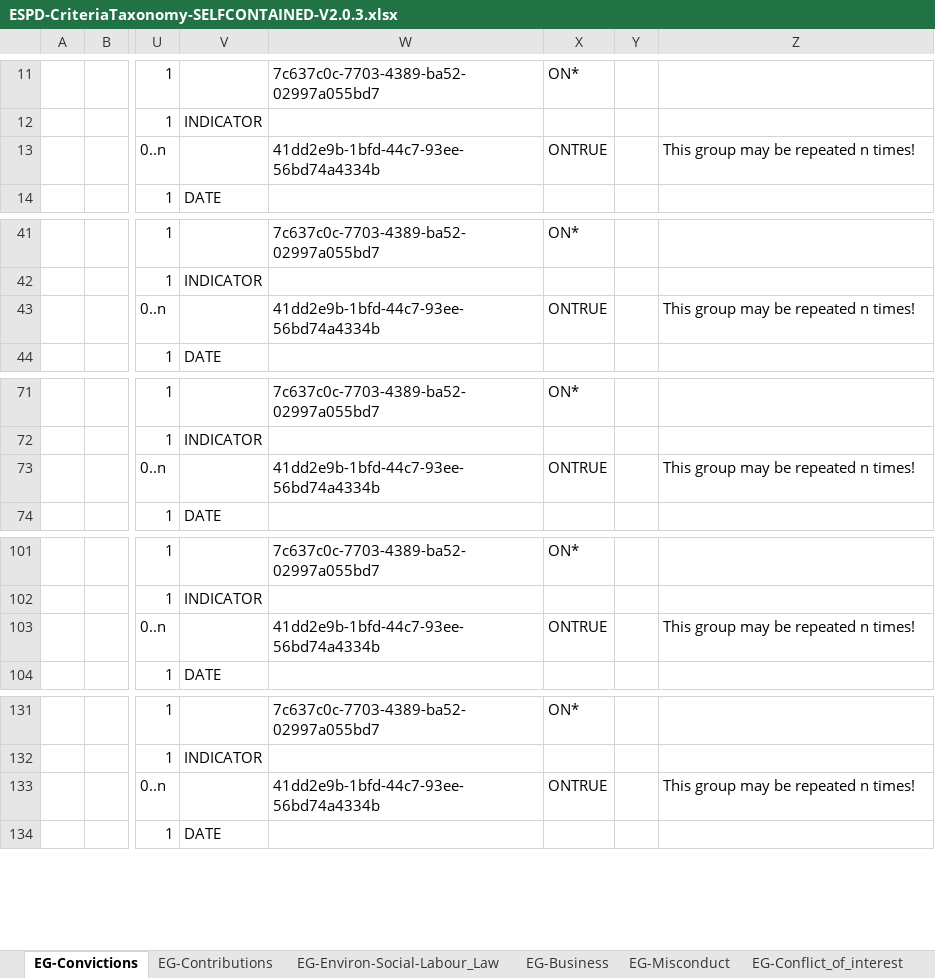
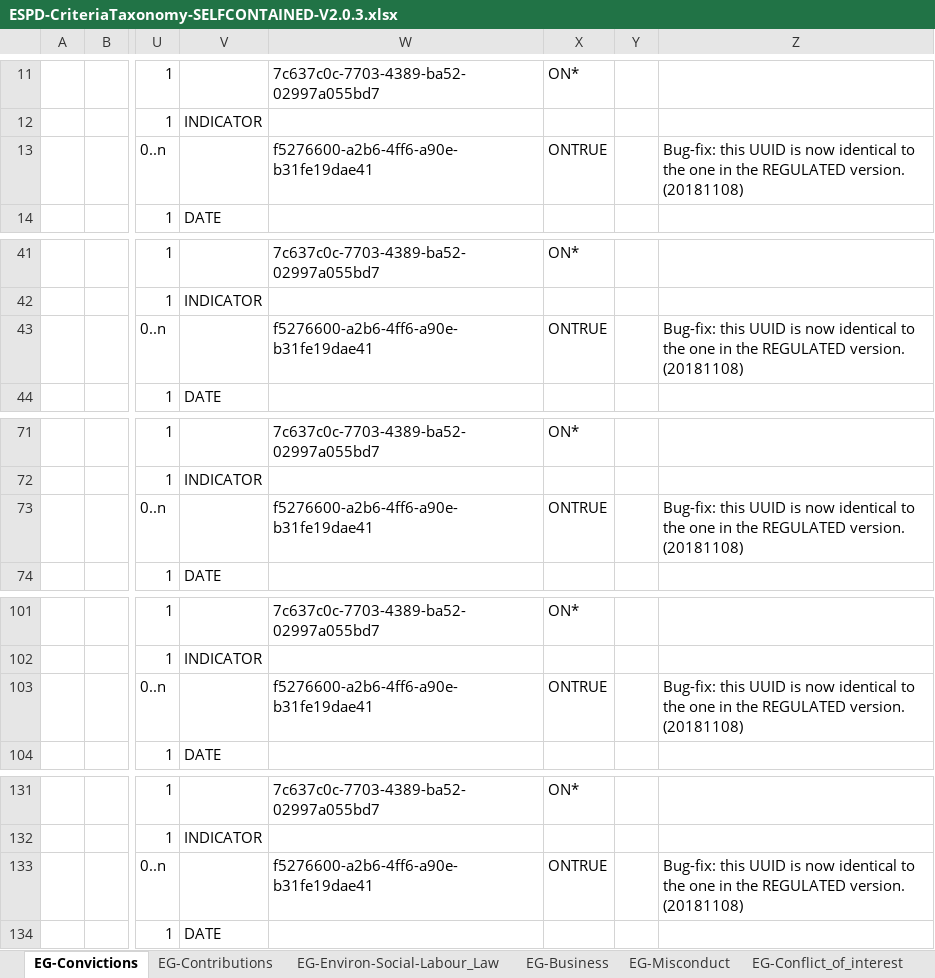
Before and after one commit to OP-TED/ESPD-EDM, an Excel workbook: docs/src/main/asciidoc/dist/cl/xlsx/ESPD-CriteriaTaxonomy-SELFCONTAINED-V2.0.3.xlsx, sheet EG-Convictions, drawn as a sheet; only a part is shown, gaps mark what is left out; values as stored, in another font and other column widths than the file's, no cell formats; the diff covers the shown part only; the diff names each change by its address in the sheet, - before the commit and + after, or states it on an @@ line.

```diff
--- a/docs/src/main/asciidoc/dist/cl/xlsx/ESPD-CriteriaTaxonomy-SELFCONTAINED-V2.0.3.xlsx (sheet EG-Convictions)
+++ b/docs/src/main/asciidoc/dist/cl/xlsx/ESPD-CriteriaTaxonomy-SELFCONTAINED-V2.0.3.xlsx (sheet EG-Convictions)
-W13: 41dd2e9b-1bfd-44c7-93ee-56bd74a4334b
+W13: f5276600-a2b6-4ff6-a90e-b31fe19dae41
-Z13: This group may be repeated n times!
+Z13: Bug-fix: this UUID is now identical to the one in the REGULATED version. (20181108)
-W43: 41dd2e9b-1bfd-44c7-93ee-56bd74a4334b
+W43: f5276600-a2b6-4ff6-a90e-b31fe19dae41
-Z43: This group may be repeated n times!
+Z43: Bug-fix: this UUID is now identical to the one in the REGULATED version. (20181108)
-W73: 41dd2e9b-1bfd-44c7-93ee-56bd74a4334b
+W73: f5276600-a2b6-4ff6-a90e-b31fe19dae41
-Z73: This group may be repeated n times!
+Z73: Bug-fix: this UUID is now identical to the one in the REGULATED version. (20181108)
-W103: 41dd2e9b-1bfd-44c7-93ee-56bd74a4334b
+W103: f5276600-a2b6-4ff6-a90e-b31fe19dae41
-Z103: This group may be repeated n times!
+Z103: Bug-fix: this UUID is now identical to the one in the REGULATED version. (20181108)
-W133: 41dd2e9b-1bfd-44c7-93ee-56bd74a4334b
+W133: f5276600-a2b6-4ff6-a90e-b31fe19dae41
-Z133: This group may be repeated n times!
+Z133: Bug-fix: this UUID is now identical to the one in the REGULATED version. (20181108)
```
Also changed, not shown: 8 edited cells elsewhere in this sheet, sheet EG-Business, sheet SC-Professional_risk_insurance, sheet SC-Other_economic_or_financial, sheet SC-References, sheet SC-Samples_certificates, sheet EG-Conflict_of_interest, 19 more sheets, cell formats.
